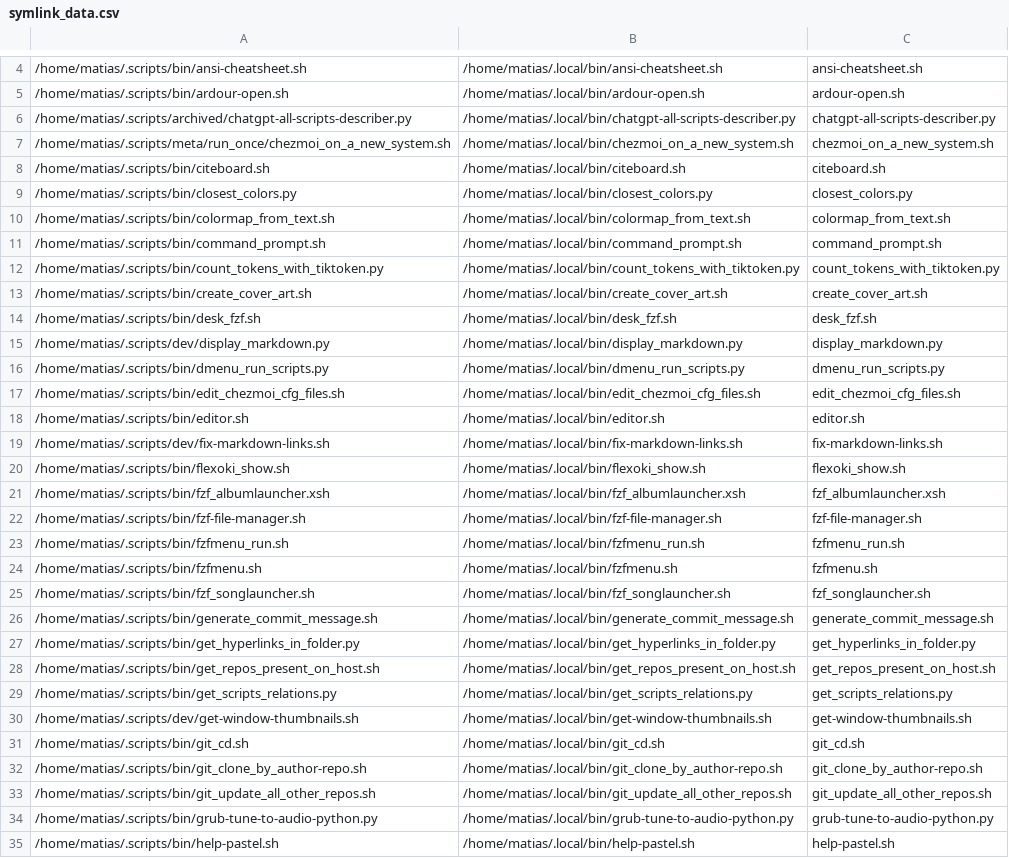
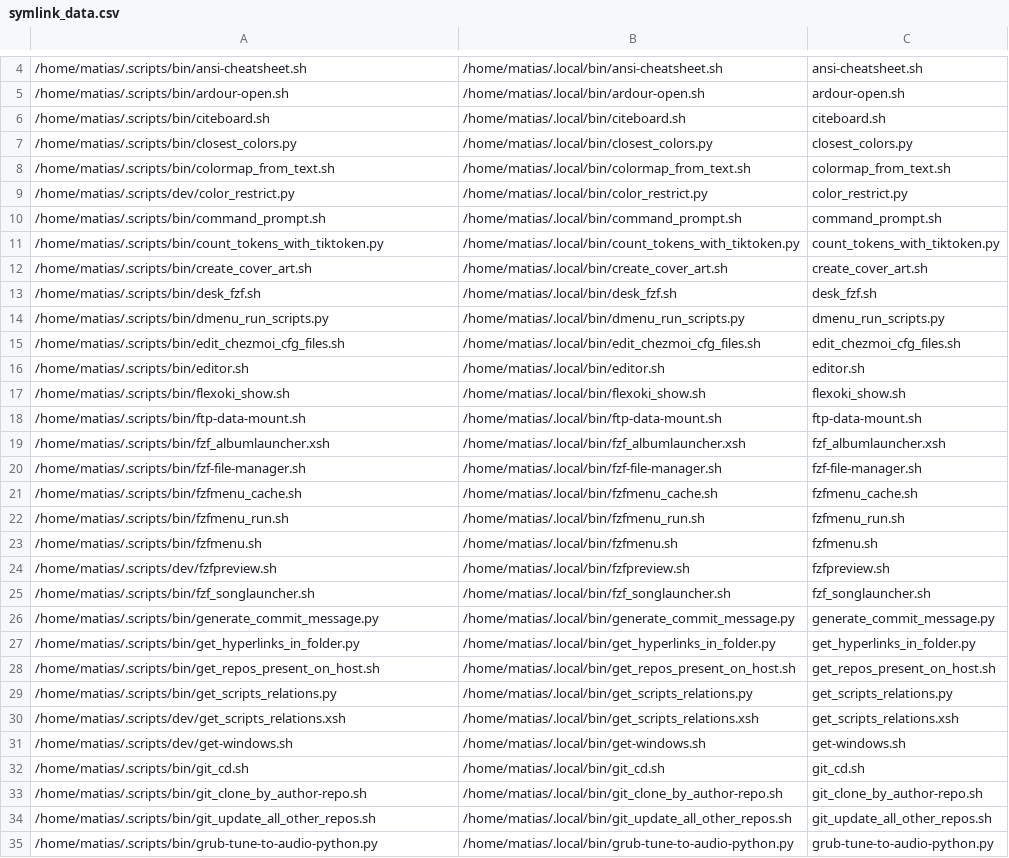
Before and after one commit to matias-ceau/scripts, a CSV file: symlink_data.csv, drawn as a sheet; only a part is shown, gaps mark what is left out; the shorter side is filled out with more unchanged rows; removed rows and columns are numbered as before the commit, all else as after; the diff covers the shown part only; the diff names each change by its address in the sheet, - before the commit and + after, or states it on an @@ line.

Commit message:
Add screenshot script, commit message generator, and improve fzfmenu tools with updated docs
- Add `screenshot.sh` for full or region screenshots using grim and slurp, with notifications
- Introduce `generate_commit_message.py` to create git commit messages via OpenAI GPT from staged diffs
- Revise `fzfmenu_cache.sh` and `fzfmenu_run.sh` for better descriptions, dependencies, and usage examples
- Update README.md to reflect enhanced script descriptions and new additions
- Remove deprecated `generate_commit_message.sh` script and related docs
- Update script metadata and symlinks accordingly

```diff
--- a/symlink_data.csv
+++ b/symlink_data.csv
-row 6: /home/matias/.scripts/archived/chatgpt-all-scripts-describer.py | /home/matias/.local/bin/chatgpt-all-scripts-describer.py | chatgpt-all-scripts-describer.py
-row 7: /home/matias/.scripts/meta/run_once/chezmoi_on_a_new_system.sh | /home/matias/.local/bin/chezmoi_on_a_new_system.sh | chezmoi_on_a_new_system.sh
+row 9: /home/matias/.scripts/dev/color_restrict.py | /home/matias/.local/bin/color_restrict.py | color_restrict.py
-row 15: /home/matias/.scripts/dev/display_markdown.py | /home/matias/.local/bin/display_markdown.py | display_markdown.py
-row 19: /home/matias/.scripts/dev/fix-markdown-links.sh | /home/matias/.local/bin/fix-markdown-links.sh | fix-markdown-links.sh
+row 18: /home/matias/.scripts/bin/ftp-data-mount.sh | /home/matias/.local/bin/ftp-data-mount.sh | ftp-data-mount.sh
+row 21: /home/matias/.scripts/bin/fzfmenu_cache.sh | /home/matias/.local/bin/fzfmenu_cache.sh | fzfmenu_cache.sh
+row 24: /home/matias/.scripts/dev/fzfpreview.sh | /home/matias/.local/bin/fzfpreview.sh | fzfpreview.sh
-A26: /home/matias/.scripts/bin/generate_commit_message.sh
+A26: /home/matias/.scripts/bin/generate_commit_message.py
-B26: /home/matias/.local/bin/generate_commit_message.sh
+B26: /home/matias/.local/bin/generate_commit_message.py
-C26: generate_commit_message.sh
+C26: generate_commit_message.py
-row 30: /home/matias/.scripts/dev/get-window-thumbnails.sh | /home/matias/.local/bin/get-window-thumbnails.sh | get-window-thumbnails.sh
+row 30: /home/matias/.scripts/dev/get_scripts_relations.xsh | /home/matias/.local/bin/get_scripts_relations.xsh | get_scripts_relations.xsh
+row 31: /home/matias/.scripts/dev/get-windows.sh | /home/matias/.local/bin/get-windows.sh | get-windows.sh
```
Also changed, not shown: 20 added rows and 1 removed row elsewhere in this file, 10 other files.
